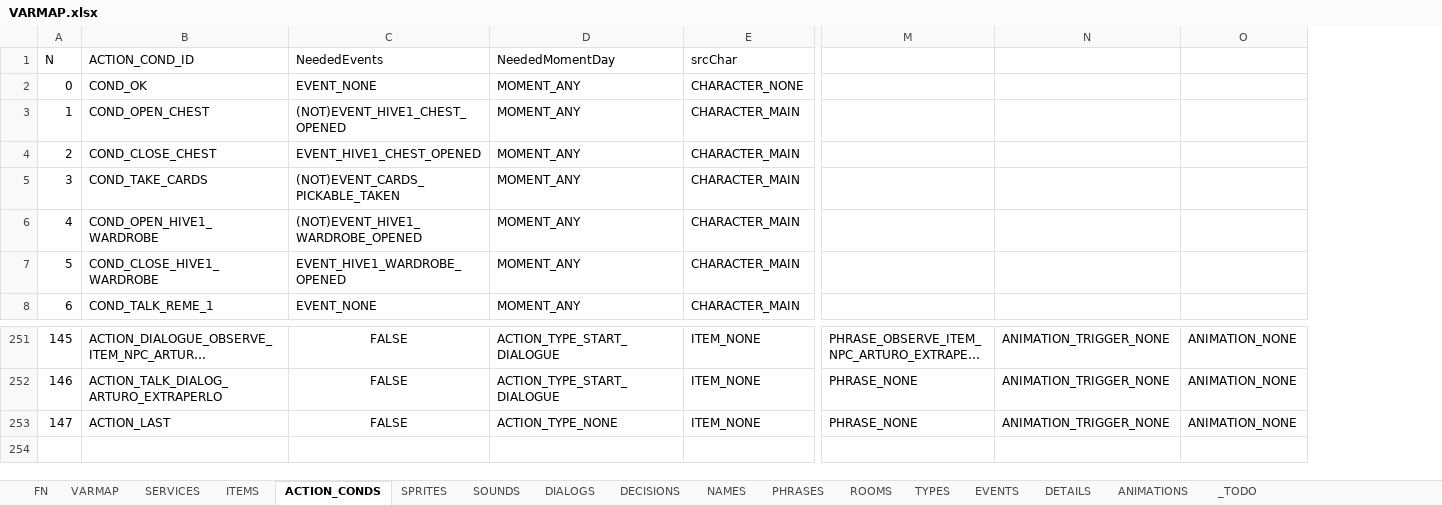
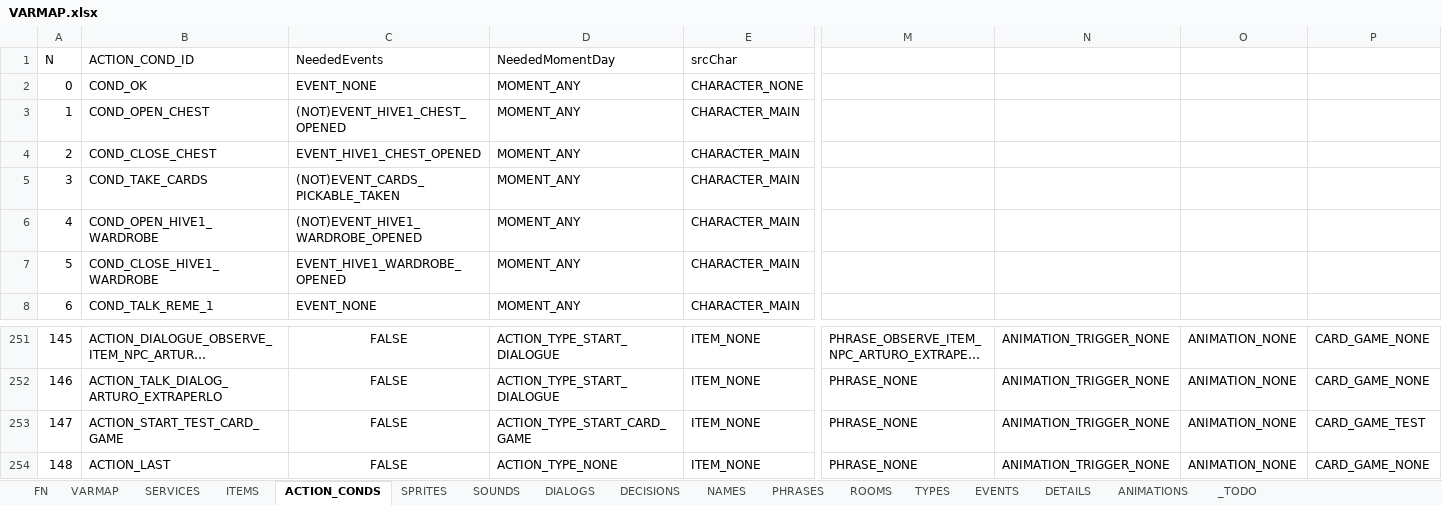
Before and after one commit to ivor4/Goblins3_AnotherQuest, an Excel workbook: VARMAP_Generator/VARMAP.xlsx, sheet ACTION_CONDS, drawn as a sheet; only a part is shown, gaps mark what is left out; long unchanged cells end in …; values as stored, in another font and other column widths than the file's, no borders; charts and pictures and table styles not drawn; addresses are those after the commit; rows hold the shown columns only; the diff names each change by its address in the sheet, - before the commit and + after, or states it on an @@ line.

Commit message:
[Partial] Adding card game

```diff
--- a/VARMAP_Generator/VARMAP.xlsx (sheet ACTION_CONDS)
+++ b/VARMAP_Generator/VARMAP.xlsx (sheet ACTION_CONDS)
+column P, rows 251-252: CARD_GAME_NONE | CARD_GAME_NONE; row 254: CARD_GAME_NONE
+row 253: 147 | ACTION_START_TEST_CARD_GAME | FALSE | ACTION_TYPE_START_CARD_GAME | ITEM_NONE | PHRASE_NONE | ANIMATION_TRIGGER_NONE | ANIMATION_NONE | CARD_GAME_TEST
@@ column A (N) renumbered from row 254 down @@
```
Also changed, not shown: sheet SERVICES, sheet ANIMATIONS, sheet TYPES, sheet DIALOGS, 23 other files.
